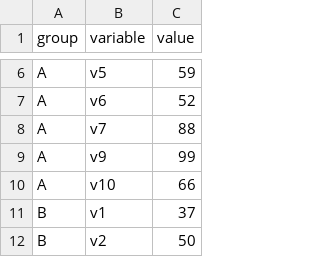
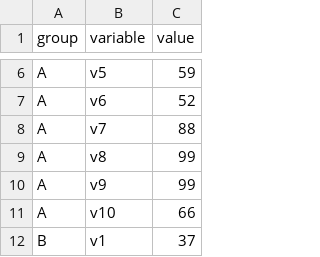
Before and after one commit to amahesh11/smart-on-fhir-tutorial, a CSV file: 2dsample.csv, drawn as a sheet; only a part is shown, gaps mark what is left out; the shorter side is filled out with more unchanged rows; the diff names each change by its address in the sheet, - before the commit and + after, or states it on an @@ line.

Commit message:
Add files via upload

```diff
--- a/2dsample.csv
+++ b/2dsample.csv
+row 9: A | v8 | 99
```
